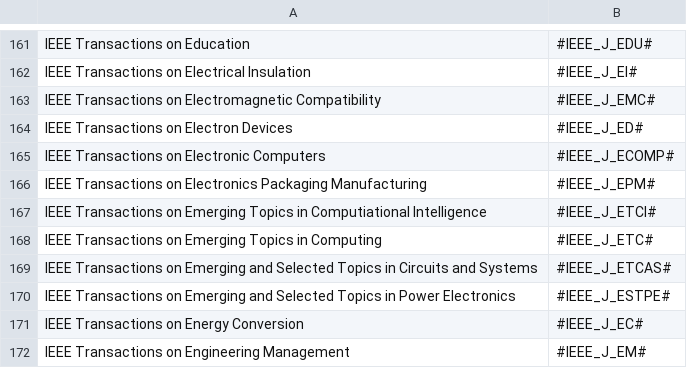
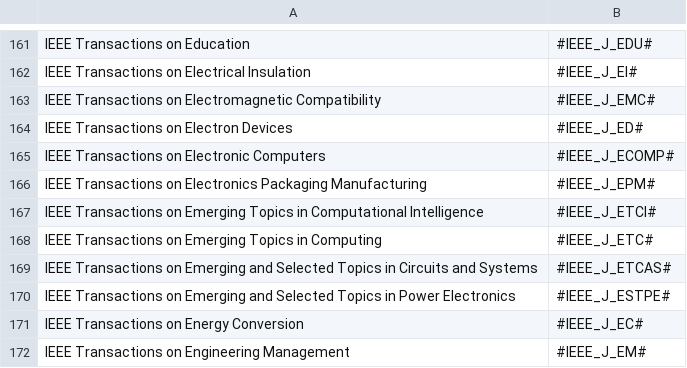
Before and after one commit to JabRef/abbrv.jabref.org, a CSV file: journals/journal_abbreviations_ieee_strings.csv, drawn as a sheet; only a part is shown, gaps mark what is left out.

Commit message:
Update journal_abbreviations_ieee_strings.csv
Fixed a typo.

```diff
--- a/journals/journal_abbreviations_ieee_strings.csv
+++ b/journals/journal_abbreviations_ieee_strings.csv
@@ -166,3 +166,3 @@ IEEE Transactions on Electronic Computers;#IEEE_J_ECOMP#
 IEEE Transactions on Electronics Packaging Manufacturing;#IEEE_J_EPM#
-IEEE Transactions on Emerging Topics in Computiational Intelligence;#IEEE_J_ETCI#
+IEEE Transactions on Emerging Topics in Computational Intelligence;#IEEE_J_ETCI#
 IEEE Transactions on Emerging Topics in Computing;#IEEE_J_ETC#
```
